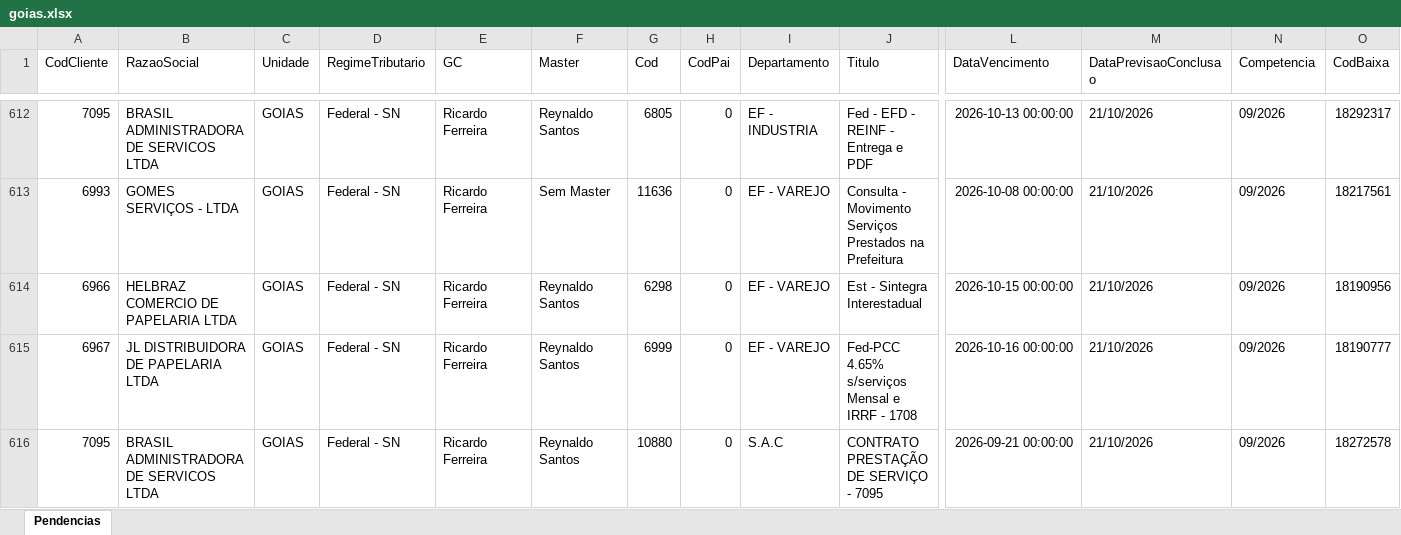
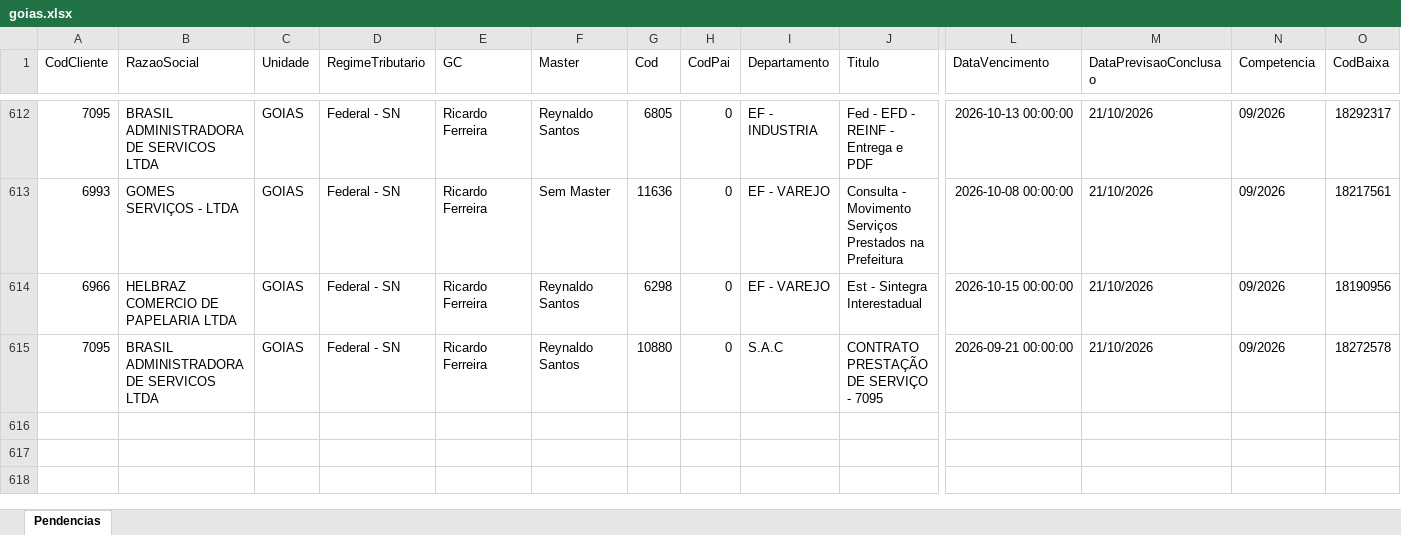
Before and after one commit to Controladoria-MG/Portal-das-tarefas, an Excel workbook: dados/base/goias.xlsx, sheet Pendencias, drawn as a sheet; only a part is shown, gaps mark what is left out; values as stored, in another font and other column widths than the file's, no borders; rows hold the shown columns only; the diff names each change by its address in the sheet, - before the commit and + after, or states it on an @@ line.

```diff
--- a/dados/base/goias.xlsx (sheet Pendencias)
+++ b/dados/base/goias.xlsx (sheet Pendencias)
-row 615: 6967 | JL DISTRIBUIDORA DE PAPELARIA LTDA | GOIAS | Federal - SN | Ricardo Ferreira | Reynaldo Santos | 6999 | 0 | EF - VAREJO | Fed-PCC 4.65% s/serviços Mensal e IRRF - 1708 | 2026-10-16 00:00:00 | 21/10/2026 | 09/2026 | 18190777
```
Also changed, not shown: dados/base/bpo.xlsx, dados/base/mg_express.xlsx, 4 other files.
